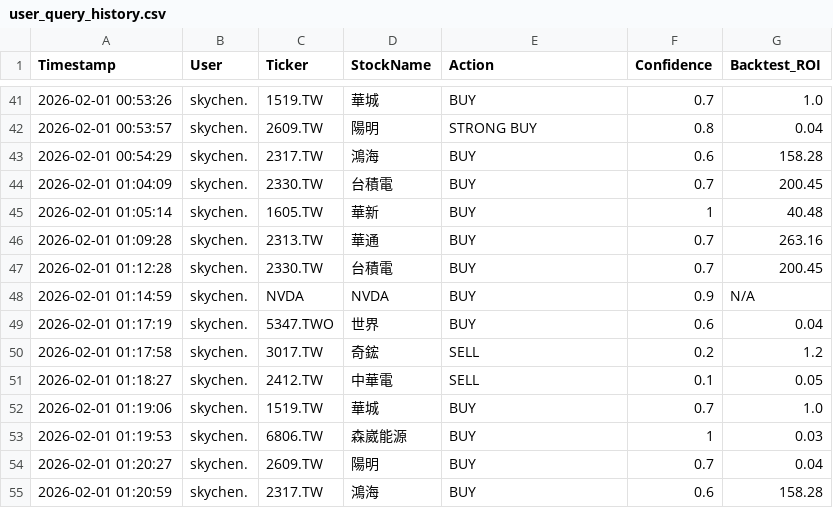
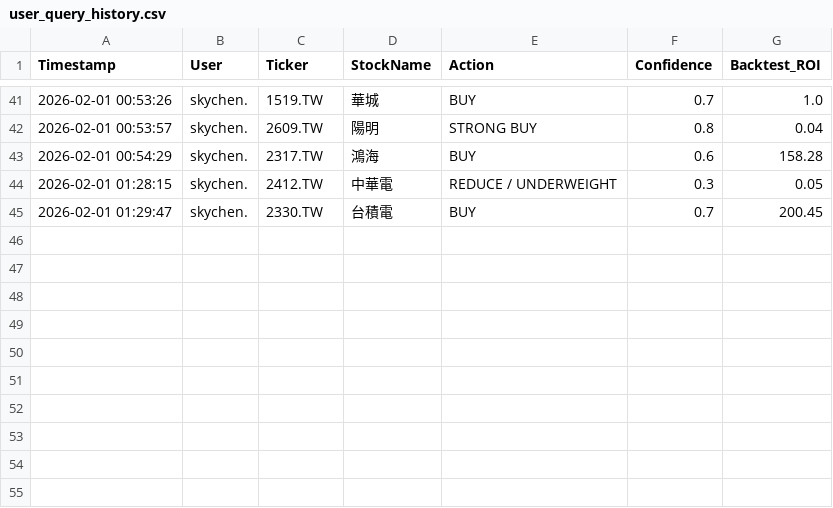
Before and after one commit to Sky880401/stock_quant, a CSV file: data/user_query_history.csv, drawn as a sheet; only a part is shown, gaps mark what is left out; removed rows and columns are numbered as before the commit, all else as after; the diff names each change by its address in the sheet, - before the commit and + after, or states it on an @@ line.

```diff
--- a/data/user_query_history.csv
+++ b/data/user_query_history.csv
+row 44: 2026-02-01 01:28:15 | skychen. | 2412.TW | 中華電 | REDUCE / UNDERWEIGHT | 0.3 | 0.05
-A45 (Timestamp): 2026-02-01 01:04:09
+A45 (Timestamp): 2026-02-01 01:29:47
-row 45: 2026-02-01 01:05:14 | skychen. | 1605.TW | 華新 | BUY | 1 | 40.48
-row 46: 2026-02-01 01:09:28 | skychen. | 2313.TW | 華通 | BUY | 0.7 | 263.16
-row 47: 2026-02-01 01:12:28 | skychen. | 2330.TW | 台積電 | BUY | 0.7 | 200.45
-row 48: 2026-02-01 01:14:59 | skychen. | NVDA | NVDA | BUY | 0.9 | N/A
-row 49: 2026-02-01 01:17:19 | skychen. | 5347.TWO | 世界 | BUY | 0.6 | 0.04
-row 50: 2026-02-01 01:17:58 | skychen. | 3017.TW | 奇鋐 | SELL | 0.2 | 1.2
-row 51: 2026-02-01 01:18:27 | skychen. | 2412.TW | 中華電 | SELL | 0.1 | 0.05
-row 52: 2026-02-01 01:19:06 | skychen. | 1519.TW | 華城 | BUY | 0.7 | 1.0
-row 53: 2026-02-01 01:19:53 | skychen. | 6806.TW | 森崴能源 | BUY | 1 | 0.03
-row 54: 2026-02-01 01:20:27 | skychen. | 2609.TW | 陽明 | BUY | 0.7 | 0.04
-row 55: 2026-02-01 01:20:59 | skychen. | 2317.TW | 鴻海 | BUY | 0.6 | 158.28
```
Also changed, not shown: 5 other files.
